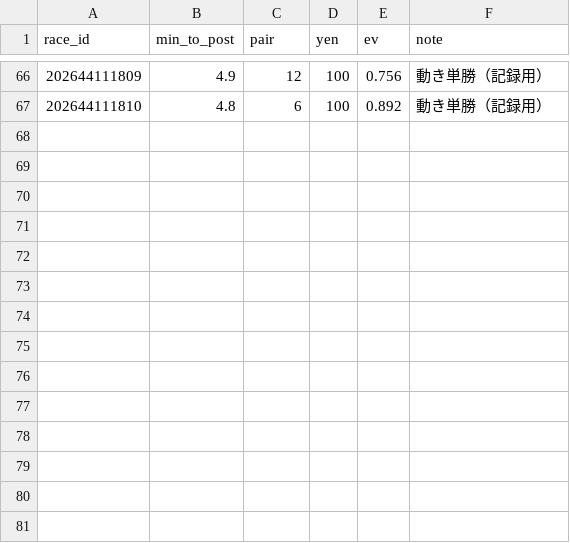
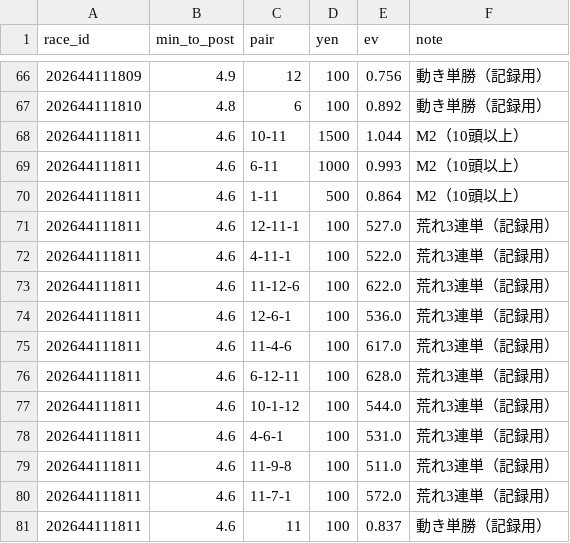
Before and after one commit to ojplmokn-rgb/boatrace-collect, a CSV file: keiba_preds/2026-11-18.csv, drawn as a sheet; only a part is shown, gaps mark what is left out; the diff names each change by its address in the sheet, - before the commit and + after, or states it on an @@ line.

```diff
--- a/keiba_preds/2026-11-18.csv
+++ b/keiba_preds/2026-11-18.csv
+row 68: 202644111811 | 4.6 | 10-11 | 1500 | 1.044 | M2（10頭以上）
+row 69: 202644111811 | 4.6 | 6-11 | 1000 | 0.993 | M2（10頭以上）
+row 70: 202644111811 | 4.6 | 1-11 | 500 | 0.864 | M2（10頭以上）
+row 71: 202644111811 | 4.6 | 12-11-1 | 100 | 527.0 | 荒れ3連単（記録用）
+row 72: 202644111811 | 4.6 | 4-11-1 | 100 | 522.0 | 荒れ3連単（記録用）
+row 73: 202644111811 | 4.6 | 11-12-6 | 100 | 622.0 | 荒れ3連単（記録用）
+row 74: 202644111811 | 4.6 | 12-6-1 | 100 | 536.0 | 荒れ3連単（記録用）
+row 75: 202644111811 | 4.6 | 11-4-6 | 100 | 617.0 | 荒れ3連単（記録用）
+row 76: 202644111811 | 4.6 | 6-12-11 | 100 | 628.0 | 荒れ3連単（記録用）
+row 77: 202644111811 | 4.6 | 10-1-12 | 100 | 544.0 | 荒れ3連単（記録用）
+row 78: 202644111811 | 4.6 | 4-6-1 | 100 | 531.0 | 荒れ3連単（記録用）
+row 79: 202644111811 | 4.6 | 11-9-8 | 100 | 511.0 | 荒れ3連単（記録用）
+row 80: 202644111811 | 4.6 | 11-7-1 | 100 | 572.0 | 荒れ3連単（記録用）
+row 81: 202644111811 | 4.6 | 11 | 100 | 0.837 | 動き単勝（記録用）
```
